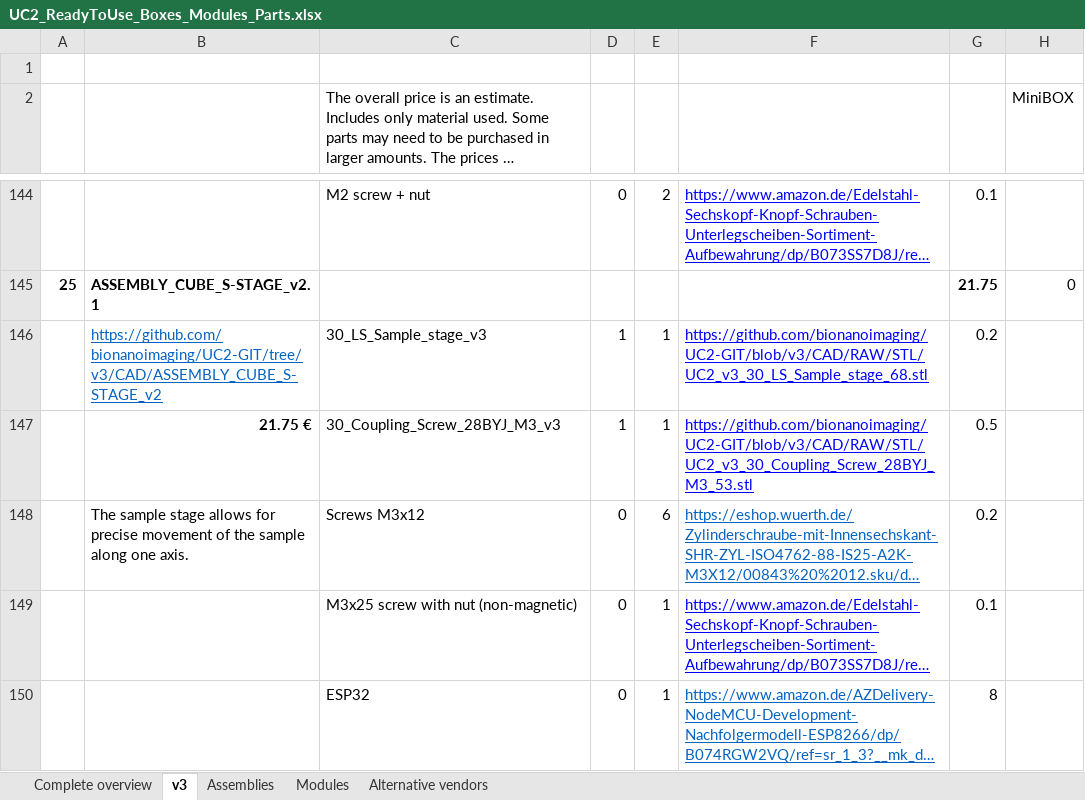
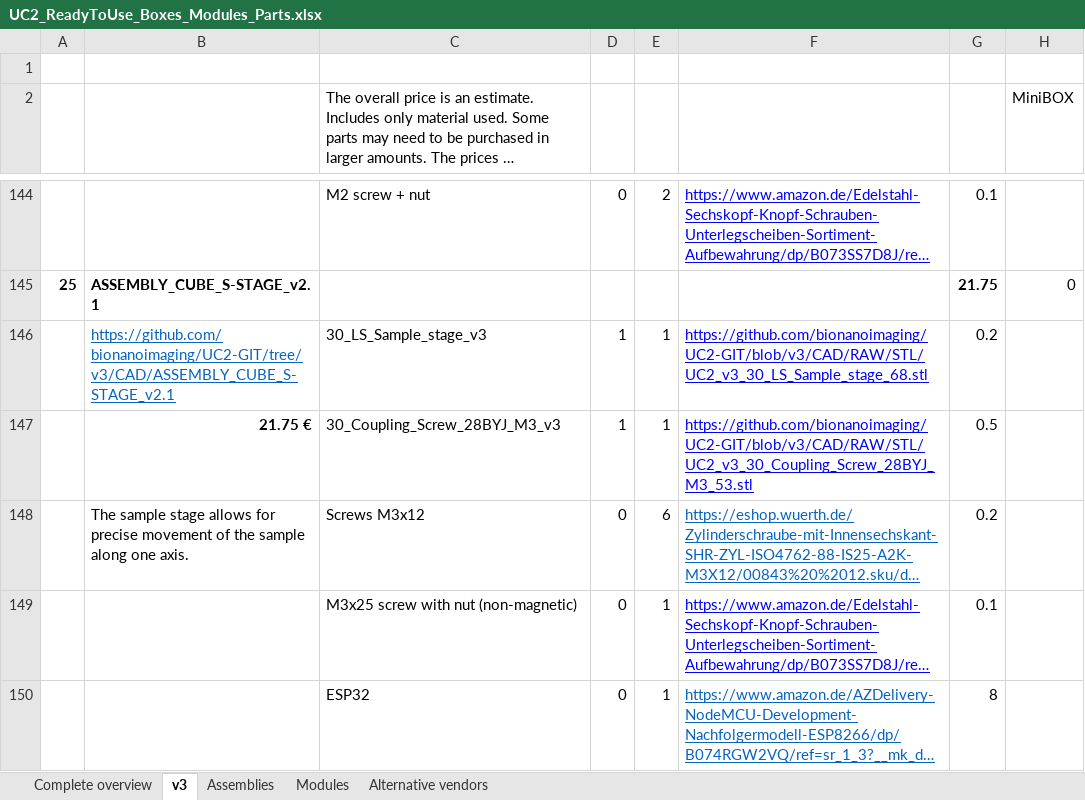
Before and after one commit to openUC2/UC2-GIT, an Excel workbook: DOCUMENTS/UC2-Configurator/UC2_ReadyToUse_Boxes_Modules_Parts.xlsx, sheet v3, drawn as a sheet; only a part is shown, gaps mark what is left out; long unchanged cells end in …; values as stored, in another font and other column widths than the file's, no borders; the diff names each change by its address in the sheet, - before the commit and + after, or states it on an @@ line.

Commit message:
Updated configs

```diff
--- a/DOCUMENTS/UC2-Configurator/UC2_ReadyToUse_Boxes_Modules_Parts.xlsx (sheet v3)
+++ b/DOCUMENTS/UC2-Configurator/UC2_ReadyToUse_Boxes_Modules_Parts.xlsx (sheet v3)
-B146: https://github.com/bionanoimaging/UC2-GIT/tree/v3/CAD/ASSEMBLY_CUBE_S-STAGE_v2
+B146: https://github.com/bionanoimaging/UC2-GIT/tree/v3/CAD/ASSEMBLY_CUBE_S-STAGE_v2.1
```
Also changed, not shown: 38 other files.
